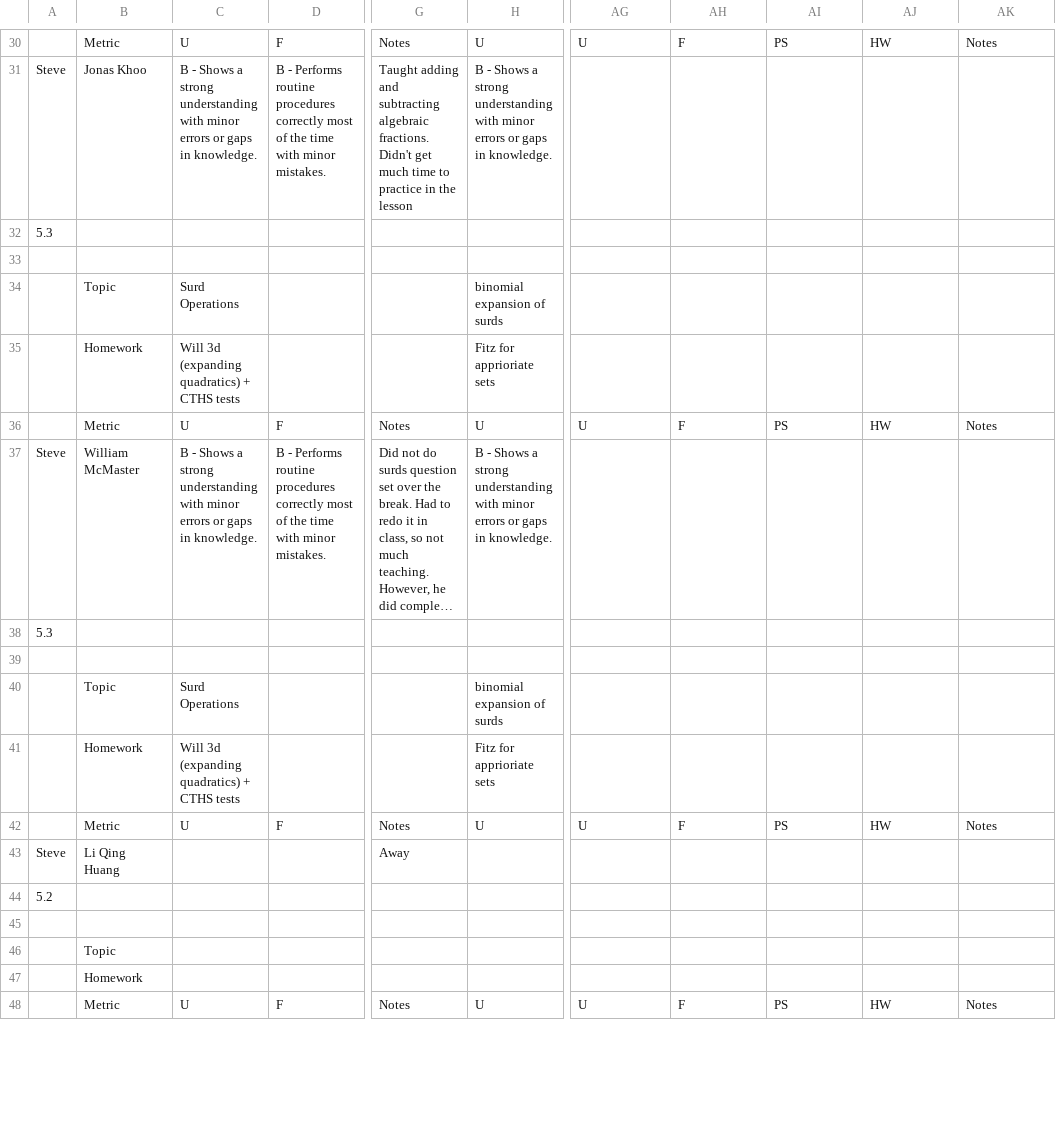
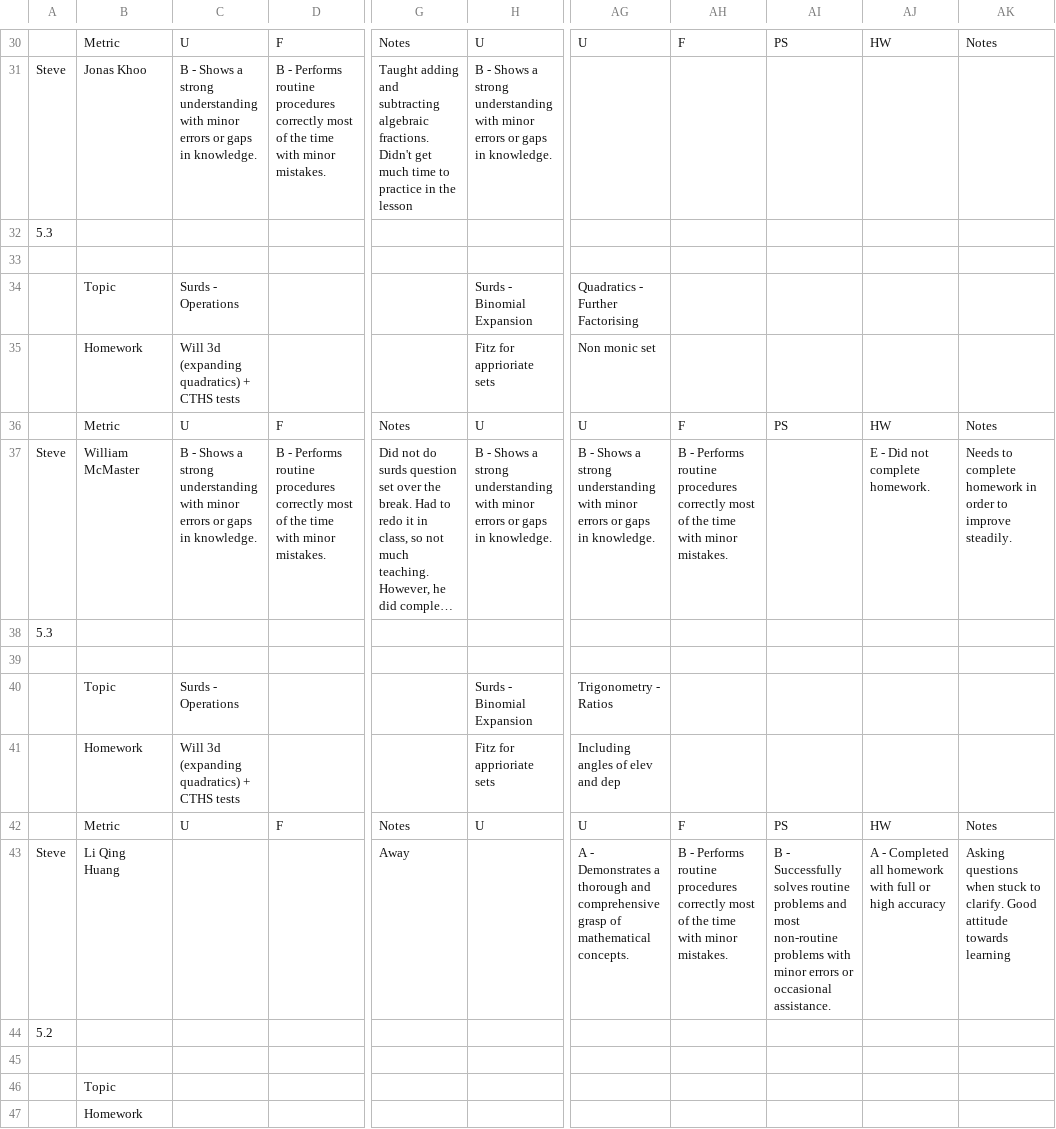
Before and after one commit to Zyphias/cmc-report-generation, a CSV file: src/csv_store/24t3y10.csv, drawn as a sheet; only a part is shown, gaps mark what is left out; the shorter side is filled out with more unchanged rows; long unchanged cells end in …; the diff covers the shown part only; the diff names each change by its address in the sheet, - before the commit and + after, or states it on an @@ line.

```diff
--- a/src/csv_store/24t3y10.csv
+++ b/src/csv_store/24t3y10.csv
-C34: Surd Operations
+C34: Surds - Operations
-H34: binomial expansion of surds
+H34: Surds - Binomial Expansion
-AG34: (empty)
+AG34: Quadratics - Further Factorising
-AG35: (empty)
+AG35: Non monic set
-AG37: (empty)
+AG37: B - Shows a strong understanding with minor errors or gaps in knowledge.
-AH37: (empty)
+AH37: B - Performs routine procedures correctly most of the time with minor mistakes.
-AJ37: (empty)
+AJ37: E - Did not complete homework.
-AK37: (empty)
+AK37: Needs to complete homework in order to improve steadily.
-C40: Surd Operations
+C40: Surds - Operations
-H40: binomial expansion of surds
+H40: Surds - Binomial Expansion
-AG40: (empty)
+AG40: Trigonometry - Ratios
-AG41: (empty)
+AG41: Including angles of elev and dep
-AG43: (empty)
+AG43: A - Demonstrates a thorough and comprehensive grasp of mathematical concepts.
-AH43: (empty)
+AH43: B - Performs routine procedures correctly most of the time with minor mistakes.
-AI43: (empty)
+AI43: B - Successfully solves routine problems and most non-routine problems with minor errors or occasional assistance.
-AJ43: (empty)
+AJ43: A - Completed all homework with full or high accuracy
-AK43: (empty)
+AK43: Asking questions when stuck to clarify. Good attitude towards learning
```
Also changed, not shown: 54 edited cells elsewhere in this file, 39 other files.
